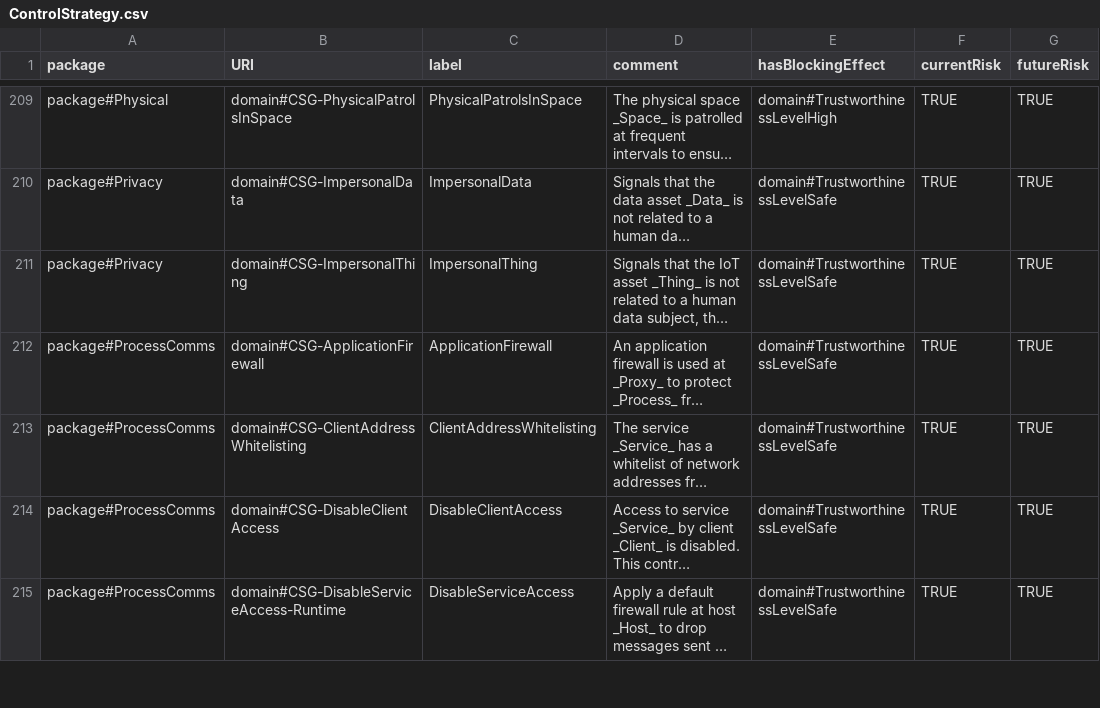
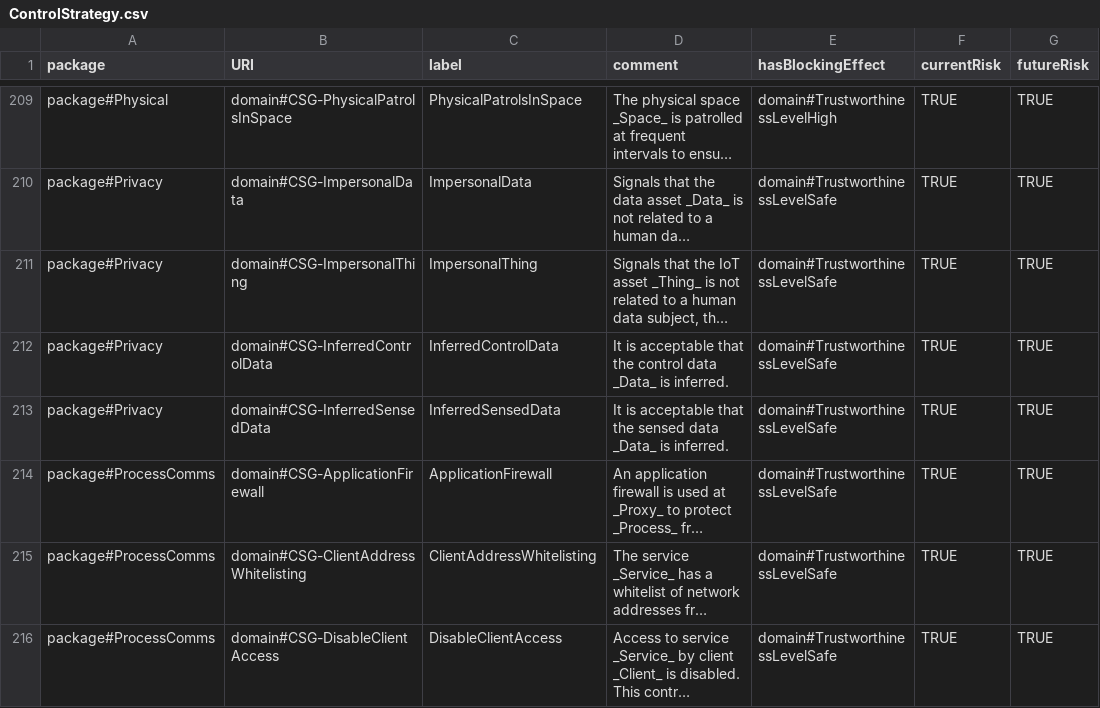
Before and after one commit to Spyderisk/domain-network, a CSV file: csv/ControlStrategy.csv, drawn as a sheet; only a part is shown, gaps mark what is left out; the shorter side is filled out with more unchanged rows; long unchanged cells end in …; the diff names each change by its address in the sheet, - before the commit and + after, or states it on an @@ line.

Commit message:
Towards issue #116 Added control strategies to the added modelling errors so that users can still use inferred control and sensed general data once it is acknowledged that is what is being done.

```diff
--- a/csv/ControlStrategy.csv
+++ b/csv/ControlStrategy.csv
+row 212: package#Privacy | domain#CSG-InferredControlData | InferredControlData | It is acceptable that the control data _Data_ is inferred. | domain#TrustworthinessLevelSafe | TRUE | TRUE
+row 213: package#Privacy | domain#CSG-InferredSensedData | InferredSensedData | It is acceptable that the sensed data _Data_ is inferred. | domain#TrustworthinessLevelSafe | TRUE | TRUE
```
Also changed, not shown: csv/CASetting.csv, csv/Control.csv, 6 other files.
